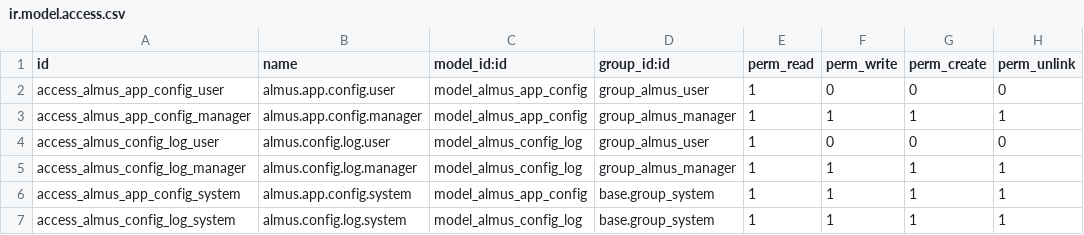
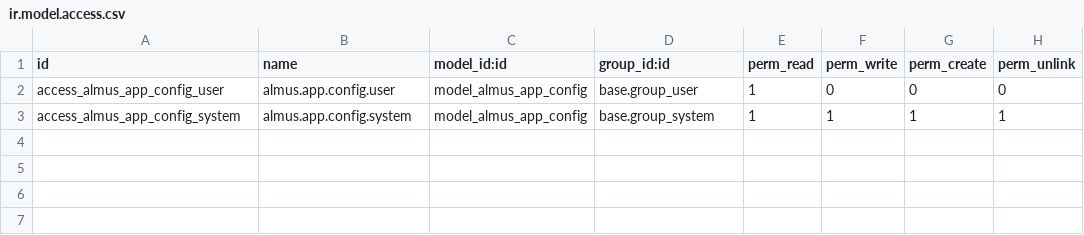
Before and after one commit to JDV-ALM/ALM, a CSV file: almus_base/security/ir.model.access.csv, drawn as a sheet.

Commit message:
Elimina registros de log innecesarios y ajusta la configuración de dependencias y permisos en el manifiesto. Modifica la vista de configuración para simplificar la interfaz y eliminar acciones no utilizadas.

```diff
--- a/almus_base/security/ir.model.access.csv
+++ b/almus_base/security/ir.model.access.csv
@@ -1,7 +1,3 @@
 id,name,model_id:id,group_id:id,perm_read,perm_write,perm_create,perm_unlink
-access_almus_app_config_user,almus.app.config.user,model_almus_app_config,group_almus_user,1,0,0,0
-access_almus_app_config_manager,almus.app.config.manager,model_almus_app_config,group_almus_manager,1,1,1,1
-access_almus_config_log_user,almus.config.log.user,model_almus_config_log,group_almus_user,1,0,0,0
-access_almus_config_log_manager,almus.config.log.manager,model_almus_config_log,group_almus_manager,1,1,1,1
+access_almus_app_config_user,almus.app.config.user,model_almus_app_config,base.group_user,1,0,0,0
 access_almus_app_config_system,almus.app.config.system,model_almus_app_config,base.group_system,1,1,1,1
-access_almus_config_log_system,almus.config.log.system,model_almus_config_log,base.group_system,1,1,1,1
```
Also changed, not shown: 4 other files.
